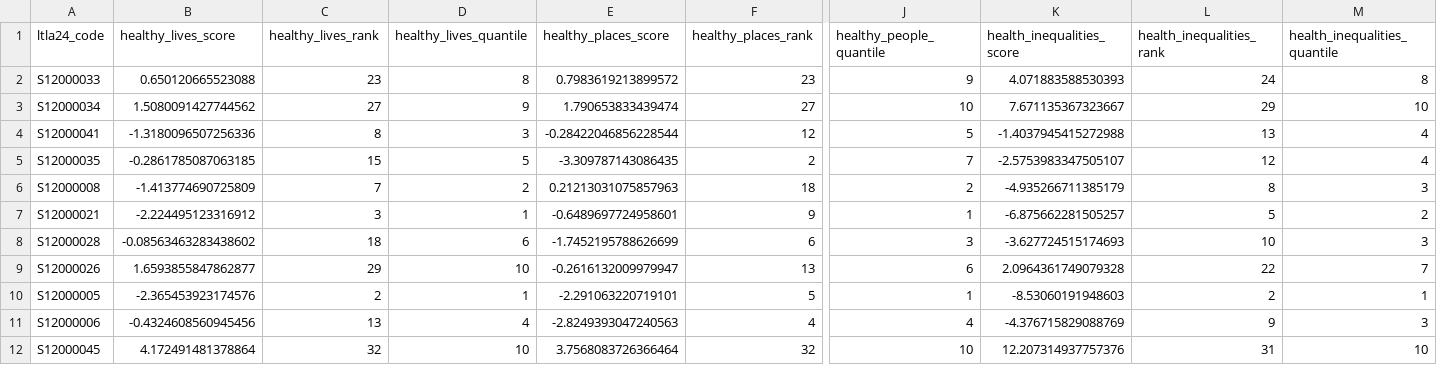
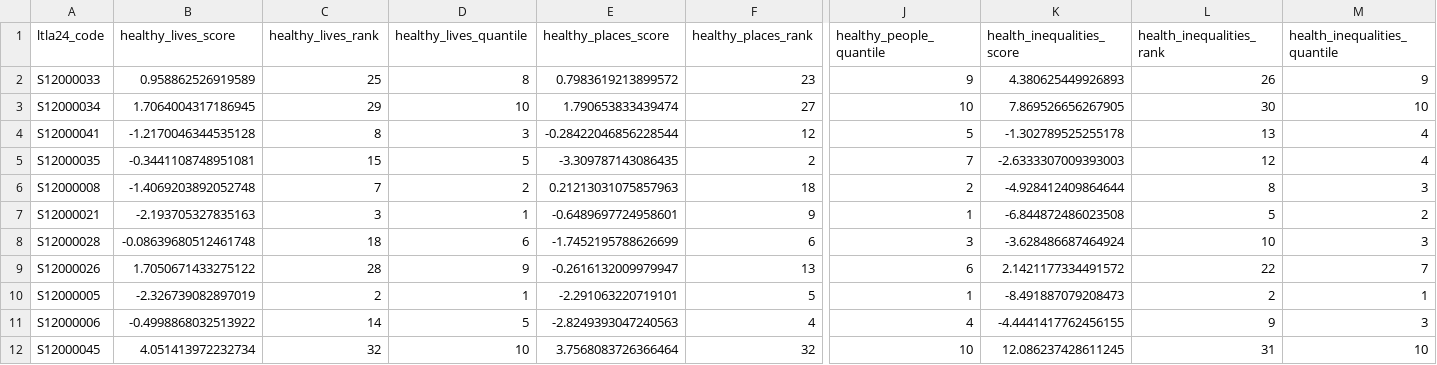
Before and after one commit to humaniverse/healthindexscotland, a CSV file: data/index-varimax.csv, drawn as a sheet; only a part is shown, gaps mark what is left out; the diff covers the shown part only; the diff names each change by its address in the sheet, - before the commit and + after, or states it on an @@ line.

```diff
--- a/data/index-varimax.csv
+++ b/data/index-varimax.csv
-B2 (healthy_lives_score): 0.650120665523088
+B2 (healthy_lives_score): 0.958862526919589
-C2 (healthy_lives_rank): 23
+C2 (healthy_lives_rank): 25
-K2 (health_inequalities_score): 4.071883588530393
+K2 (health_inequalities_score): 4.380625449926893
-L2 (health_inequalities_rank): 24
+L2 (health_inequalities_rank): 26
-M2 (health_inequalities_quantile): 8
+M2 (health_inequalities_quantile): 9
-B3 (healthy_lives_score): 1.5080091427744562
+B3 (healthy_lives_score): 1.7064004317186945
-C3 (healthy_lives_rank): 27
+C3 (healthy_lives_rank): 29
-D3 (healthy_lives_quantile): 9
+D3 (healthy_lives_quantile): 10
-K3 (health_inequalities_score): 7.671135367323667
+K3 (health_inequalities_score): 7.869526656267905
-L3 (health_inequalities_rank): 29
+L3 (health_inequalities_rank): 30
-B4 (healthy_lives_score): -1.3180096507256336
+B4 (healthy_lives_score): -1.2170046344535128
-K4 (health_inequalities_score): -1.4037945415272988
+K4 (health_inequalities_score): -1.302789525255178
-B5 (healthy_lives_score): -0.2861785087063185
+B5 (healthy_lives_score): -0.3441108748951081
-K5 (health_inequalities_score): -2.5753983347505107
+K5 (health_inequalities_score): -2.6333307009393003
-B6 (healthy_lives_score): -1.413774690725809
+B6 (healthy_lives_score): -1.4069203892052748
-K6 (health_inequalities_score): -4.935266711385179
+K6 (health_inequalities_score): -4.928412409864644
-B7 (healthy_lives_score): -2.224495123316912
+B7 (healthy_lives_score): -2.193705327835163
-K7 (health_inequalities_score): -6.875662281505257
+K7 (health_inequalities_score): -6.844872486023508
-B8 (healthy_lives_score): -0.08563463283438602
+B8 (healthy_lives_score): -0.08639680512461748
-K8 (health_inequalities_score): -3.627724515174693
+K8 (health_inequalities_score): -3.628486687464924
-B9 (healthy_lives_score): 1.6593855847862877
+B9 (healthy_lives_score): 1.7050671433275122
-C9 (healthy_lives_rank): 29
+C9 (healthy_lives_rank): 28
-D9 (healthy_lives_quantile): 10
+D9 (healthy_lives_quantile): 9
-K9 (health_inequalities_score): 2.0964361749079328
+K9 (health_inequalities_score): 2.1421177334491572
-B10 (healthy_lives_score): -2.365453923174576
+B10 (healthy_lives_score): -2.326739082897019
-K10 (health_inequalities_score): -8.53060191948603
+K10 (health_inequalities_score): -8.491887079208473
-B11 (healthy_lives_score): -0.4324608560945456
+B11 (healthy_lives_score): -0.4998868032513922
-C11 (healthy_lives_rank): 13
+C11 (healthy_lives_rank): 14
-D11 (healthy_lives_quantile): 4
+D11 (healthy_lives_quantile): 5
-K11 (health_inequalities_score): -4.376715829088769
+K11 (health_inequalities_score): -4.4441417762456155
-B12 (healthy_lives_score): 4.172491481378864
+B12 (healthy_lives_score): 4.051413972232734
-K12 (health_inequalities_score): 12.207314937757376
+K12 (health_inequalities_score): 12.086237428611245
```
Also changed, not shown: 60 edited cells elsewhere in this file, 1 other file.
